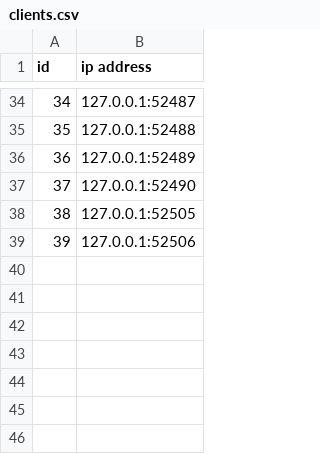
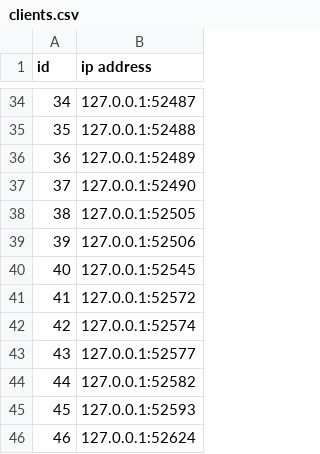
Before and after one commit to Preffet/PPSVM, a CSV file: simulation/detection_system_files/clients.csv, drawn as a sheet; only a part is shown, gaps mark what is left out; the diff names each change by its address in the sheet, - before the commit and + after, or states it on an @@ line.

```diff
--- a/simulation/detection_system_files/clients.csv
+++ b/simulation/detection_system_files/clients.csv
+row 40: 40 | 127.0.0.1:52545
+row 41: 41 | 127.0.0.1:52572
+row 42: 42 | 127.0.0.1:52574
+row 43: 43 | 127.0.0.1:52577
+row 44: 44 | 127.0.0.1:52582
+row 45: 45 | 127.0.0.1:52593
+row 46: 46 | 127.0.0.1:52624
```
Also changed, not shown: simulation/detection_system_files/blocklist.csv, 2 other files.
